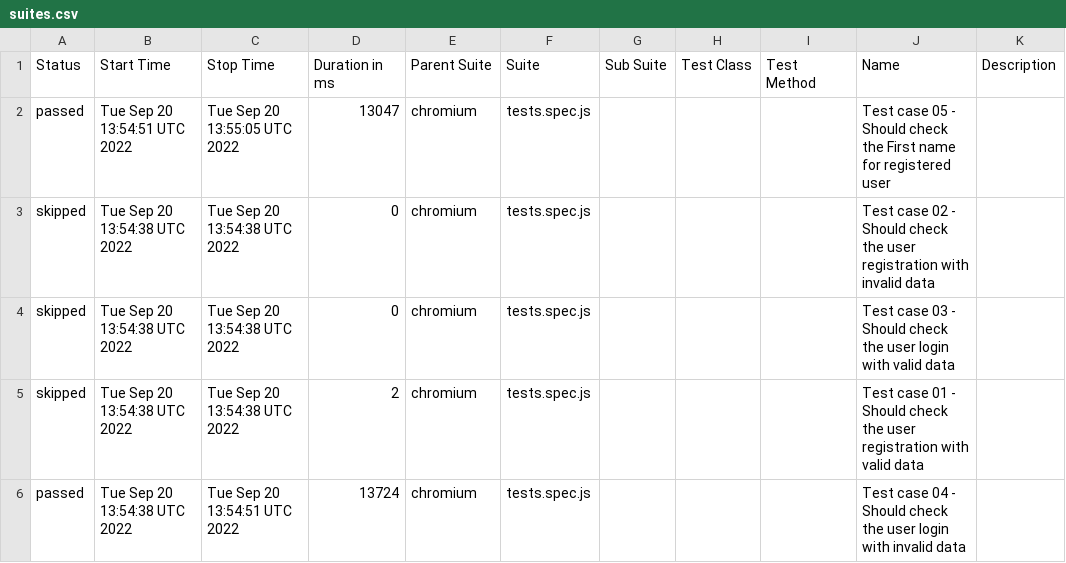
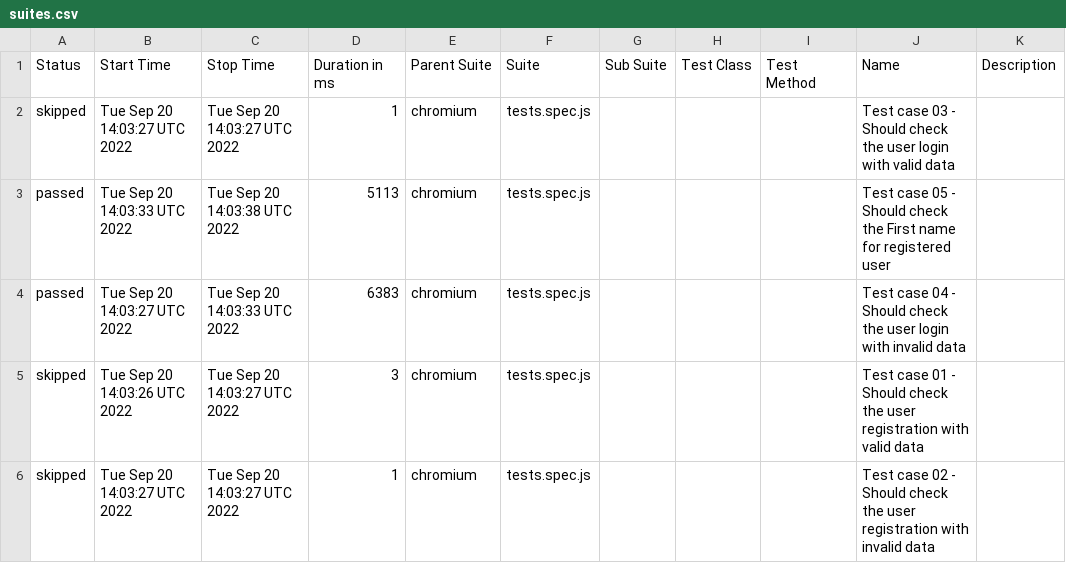
Before and after one commit to doktorgonza21/playwright_demo, a CSV file: docs/data/suites.csv, drawn as a sheet.

```diff
--- a/docs/data/suites.csv
+++ b/docs/data/suites.csv
@@ -1,6 +1,6 @@
 "Status","Start Time","Stop Time","Duration in ms","Parent Suite","Suite","Sub Suite","Test Class","Test Method","Name","Description"
-"passed","Tue Sep 20 13:54:51 UTC 2022","Tue Sep 20 13:55:05 UTC 2022","13047","chromium","tests.spec.js","","","","Test case 05 - Should check the First name for registered user",""
-"skipped","Tue Sep 20 13:54:38 UTC 2022","Tue Sep 20 13:54:38 UTC 2022","0","chromium","tests.spec.js","","","","Test case 02 - Should check the user registration with invalid data",""
-"skipped","Tue Sep 20 13:54:38 UTC 2022","Tue Sep 20 13:54:38 UTC 2022","0","chromium","tests.spec.js","","","","Test case 03 - Should check the user login with valid data",""
-"skipped","Tue Sep 20 13:54:38 UTC 2022","Tue Sep 20 13:54:38 UTC 2022","2","chromium","tests.spec.js","","","","Test case 01 - Should check the user registration with valid data",""
-"passed","Tue Sep 20 13:54:38 UTC 2022","Tue Sep 20 13:54:51 UTC 2022","13724","chromium","tests.spec.js","","","","Test case 04 - Should check the user login with invalid data",""
+"skipped","Tue Sep 20 14:03:27 UTC 2022","Tue Sep 20 14:03:27 UTC 2022","1","chromium","tests.spec.js","","","","Test case 03 - Should check the user login with valid data",""
+"passed","Tue Sep 20 14:03:33 UTC 2022","Tue Sep 20 14:03:38 UTC 2022","5113","chromium","tests.spec.js","","","","Test case 05 - Should check the First name for registered user",""
+"passed","Tue Sep 20 14:03:27 UTC 2022","Tue Sep 20 14:03:33 UTC 2022","6383","chromium","tests.spec.js","","","","Test case 04 - Should check the user login with invalid data",""
+"skipped","Tue Sep 20 14:03:26 UTC 2022","Tue Sep 20 14:03:27 UTC 2022","3","chromium","tests.spec.js","","","","Test case 01 - Should check the user registration with valid data",""
+"skipped","Tue Sep 20 14:03:27 UTC 2022","Tue Sep 20 14:03:27 UTC 2022","1","chromium","tests.spec.js","","","","Test case 02 - Should check the user registration with invalid data",""
```
Also changed, not shown: 29 other files.
